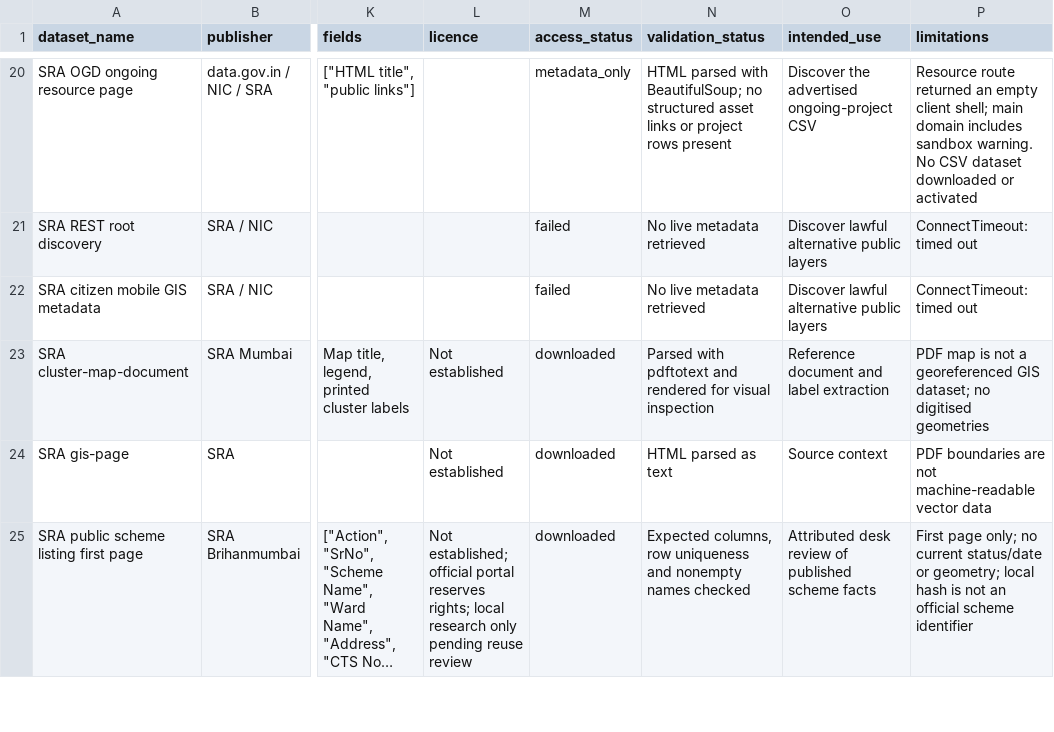
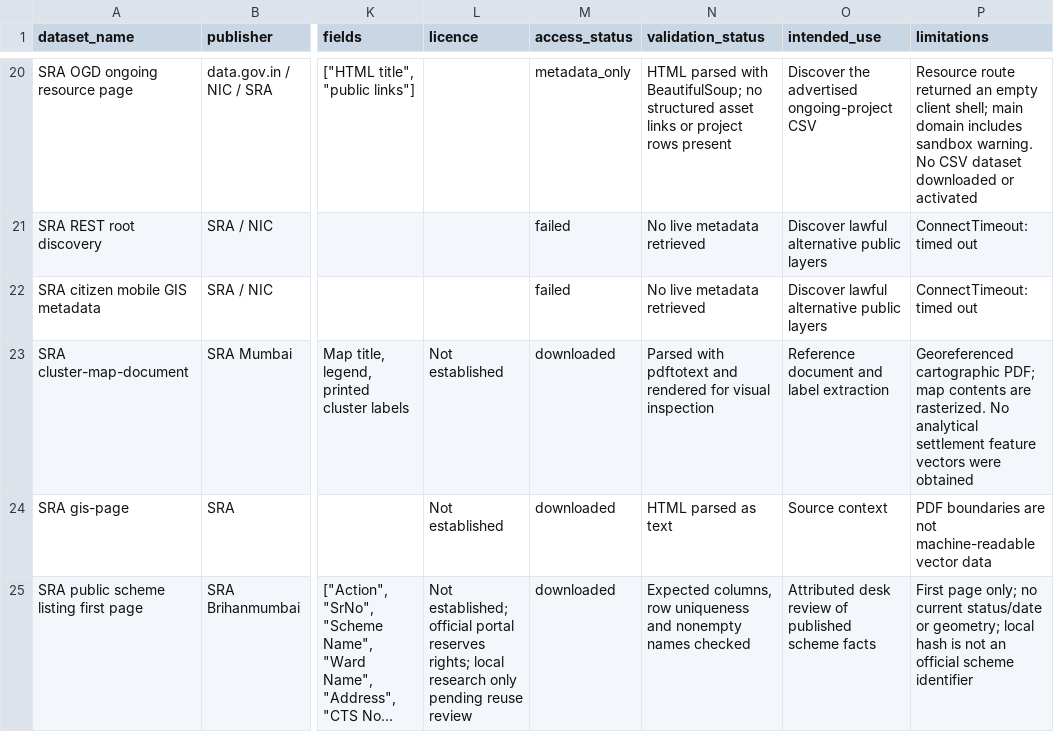
Before and after one commit to vishal88736/nagarseva-seva-first, a CSV file: research/dataset_inventory.csv, drawn as a sheet; only a part is shown, gaps mark what is left out; long unchanged cells end in …; the diff covers the shown part only; the diff names each change by its address in the sheet, - before the commit and + after, or states it on an @@ line.

```diff
--- a/research/dataset_inventory.csv
+++ b/research/dataset_inventory.csv
-P23 (limitations): PDF map is not a georeferenced GIS dataset; no digitised geometries
+P23 (limitations): Georeferenced cartographic PDF; map contents are rasterized. No analytical settlement feature vectors were obtained
```
Also changed, not shown: 5 edited cells elsewhere in this file, 42 other files.
